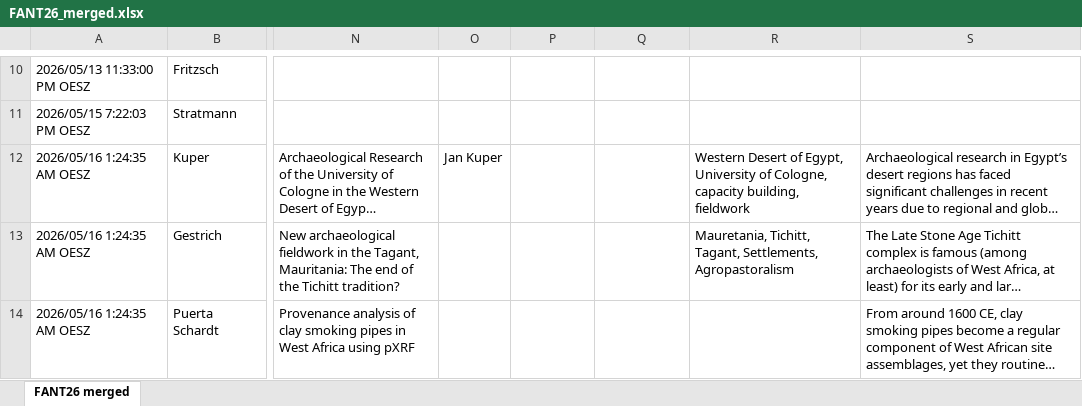
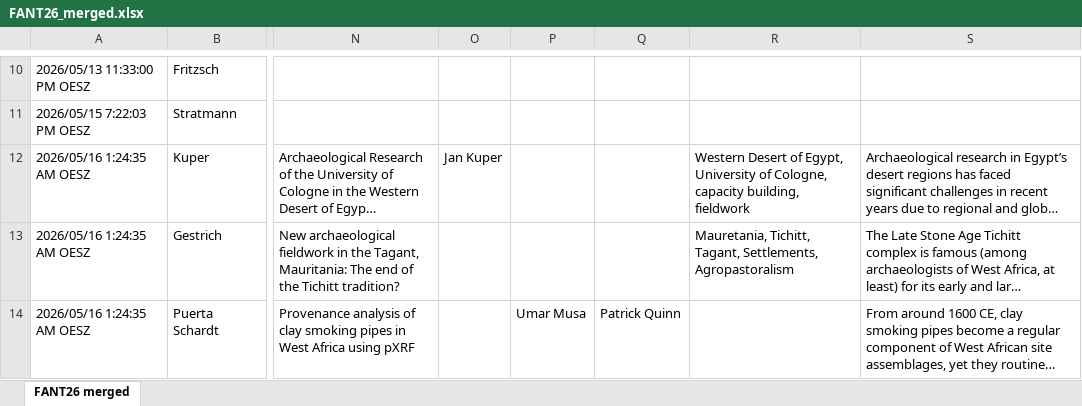
Before and after one commit to JuanMarcops/FANT_2026, an Excel workbook: data/FANT26_merged.xlsx, sheet FANT26 merged, drawn as a sheet; only a part is shown, gaps mark what is left out; long unchanged cells end in …; values as stored, in another font and other column widths than the file's, no borders; the diff covers the shown part only; the diff names each change by its address in the sheet, - before the commit and + after, or states it on an @@ line.

```diff
--- a/data/FANT26_merged.xlsx (sheet FANT26 merged)
+++ b/data/FANT26_merged.xlsx (sheet FANT26 merged)
-P14: (empty)
+P14: Umar Musa
-Q14: (empty)
+Q14: Patrick Quinn
```
Also changed, not shown: 1 added row and 2 edited cells elsewhere in this sheet.
